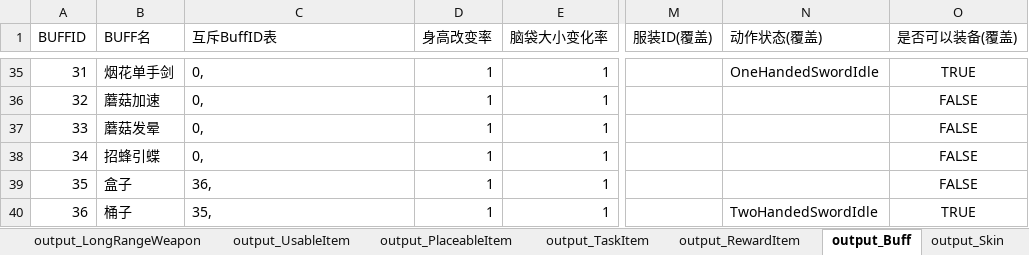
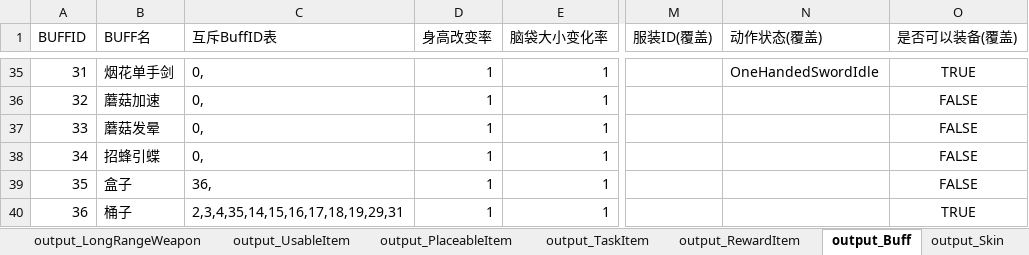
Before and after one commit to lilith-avatar/social-island, an Excel workbook: Design/Item.xlsm, sheet output_Buff, drawn as a sheet; only a part is shown, gaps mark what is left out; values as stored, in another font and other column widths than the file's, no borders; the diff covers the shown part only; the diff names each change by its address in the sheet, - before the commit and + after, or states it on an @@ line.

Commit message:
互斥BUFF

```diff
--- a/Design/Item.xlsm (sheet output_Buff)
+++ b/Design/Item.xlsm (sheet output_Buff)
-C40 (互斥BuffID表): 35,
+C40 (互斥BuffID表): 2,3,4,35,14,15,16,17,18,19,29,31
-N40 (动作状态(覆盖)): TwoHandedSwordIdle
+N40 (动作状态(覆盖)): (empty)
```
Also changed, not shown: 16 edited cells elsewhere in this sheet.
